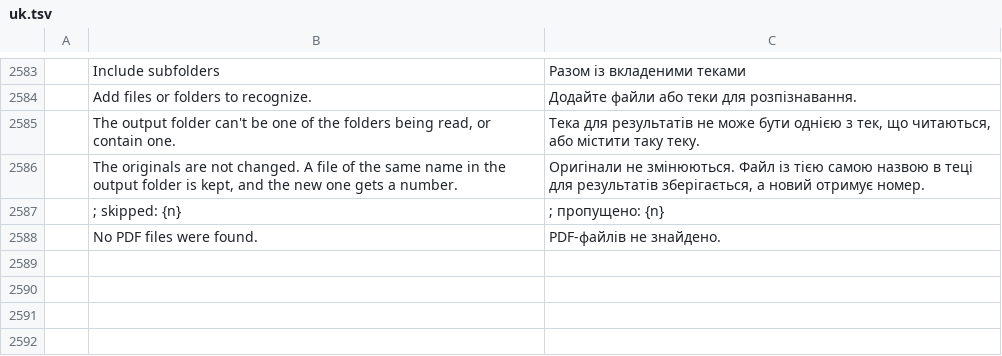
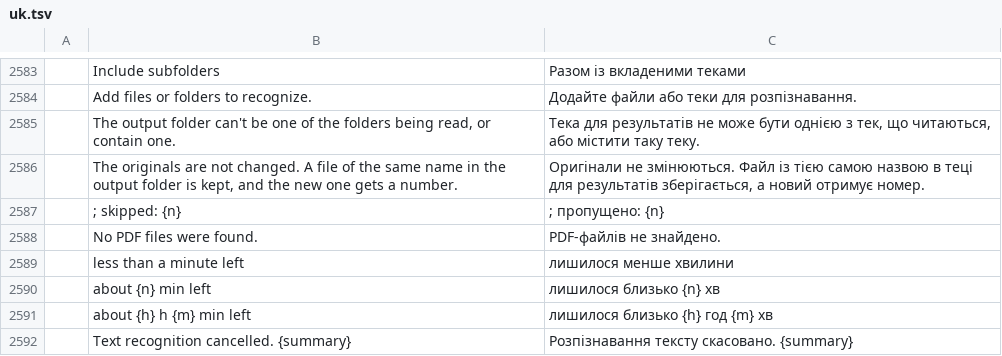
Before and after one commit to huppiflupp/pdfcraft, a TSV file: crates/ui-egui/src/i18n/uk.tsv, drawn as a sheet; only a part is shown, gaps mark what is left out; the diff names each change by its address in the sheet, - before the commit and + after, or states it on an @@ line.

```diff
--- a/crates/ui-egui/src/i18n/uk.tsv
+++ b/crates/ui-egui/src/i18n/uk.tsv
+row 2589:  | less than a minute left | лишилося менше хвилини
+row 2590:  | about {n} min left | лишилося близько {n} хв
+row 2591:  | about {h} h {m} min left | лишилося близько {h} год {m} хв
+row 2592:  | Text recognition cancelled. {summary} | Розпізнавання тексту скасовано. {summary}
```
Also changed, not shown: crates/ui-egui/src/i18n/el.tsv, crates/ui-egui/src/i18n/hi.tsv, 42 other files.
